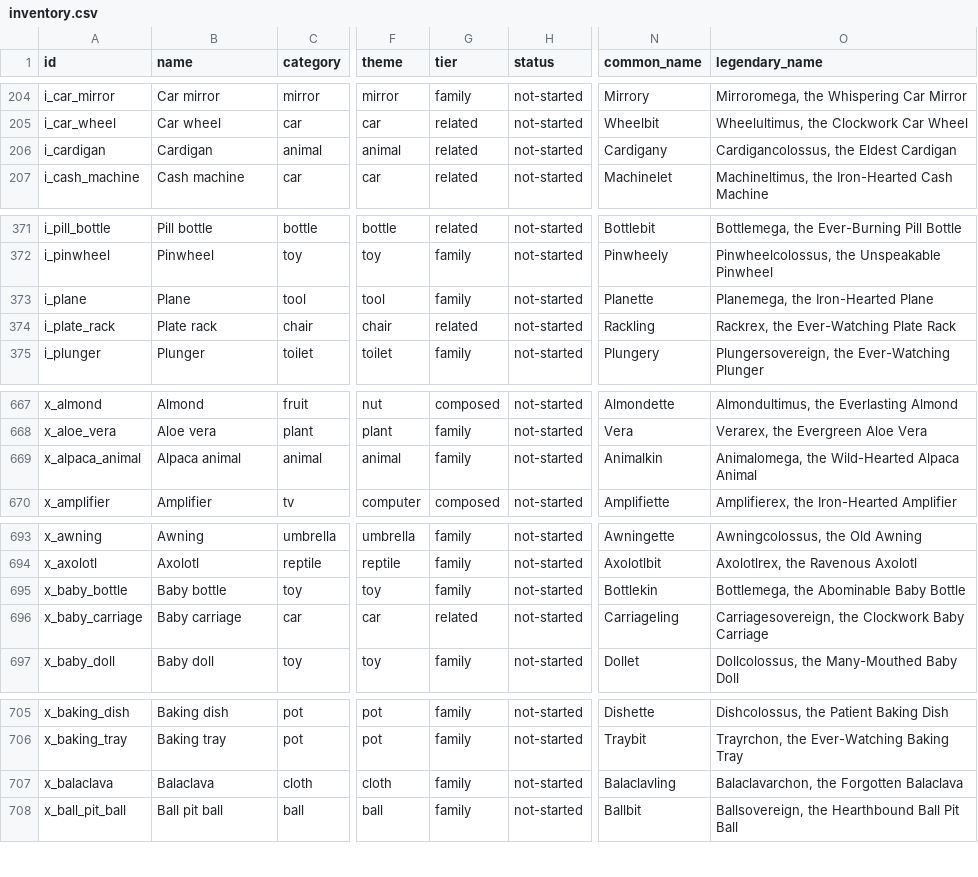
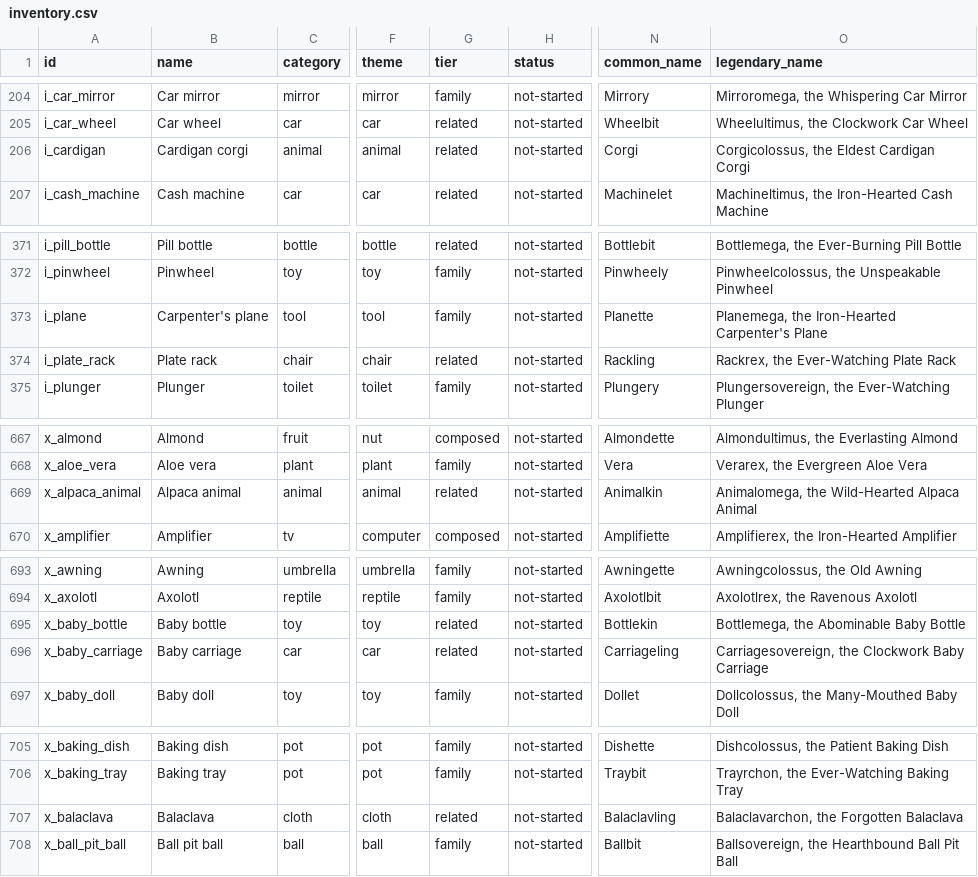
Before and after one commit to patrikarendas-droid/snapmon, a CSV file: content/inventory/inventory.csv, drawn as a sheet; only a part is shown, gaps mark what is left out; the diff covers the shown part only; the diff names each change by its address in the sheet, - before the commit and + after, or states it on an @@ line.

```diff
--- a/content/inventory/inventory.csv
+++ b/content/inventory/inventory.csv
-B206 (name): Cardigan
+B206 (name): Cardigan corgi
-N206 (common_name): Cardigany
+N206 (common_name): Corgi
-O206 (legendary_name): Cardigancolossus, the Eldest Cardigan
+O206 (legendary_name): Corgicolossus, the Eldest Cardigan Corgi
-B373 (name): Plane
+B373 (name): Carpenter's plane
-O373 (legendary_name): Planemega, the Iron-Hearted Plane
+O373 (legendary_name): Planemega, the Iron-Hearted Carpenter's Plane
-G669 (tier): family
+G669 (tier): related
-G695 (tier): family
+G695 (tier): related
-G707 (tier): family
+G707 (tier): related
```
Also changed, not shown: 19 edited cells elsewhere in this file, 11 other files.
